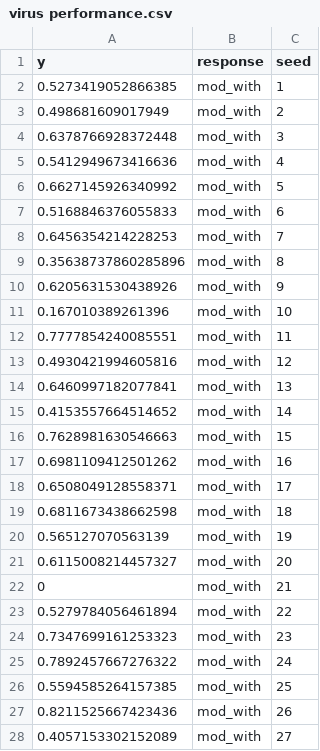
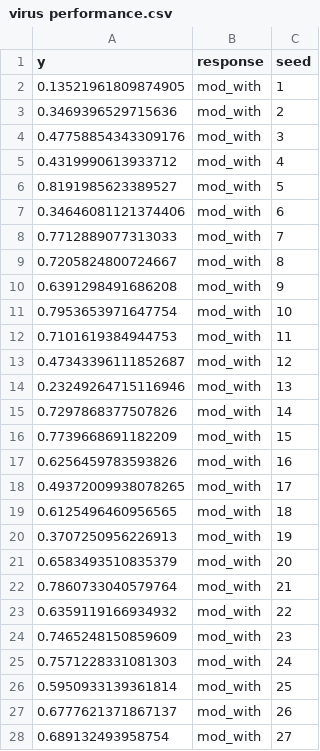
Before and after one commit to viralemergence/bathaus, a CSV file: flat files/virus performance.csv, drawn as a sheet; only a part is shown; the diff covers the shown part only.

```diff
--- a/flat files/virus performance.csv
+++ b/flat files/virus performance.csv
@@ -1,28 +1,28 @@
 y,response,seed
-0.5273419052866385,mod_with,1
-0.498681609017949,mod_with,2
-0.6378766928372448,mod_with,3
-0.5412949673416636,mod_with,4
-0.6627145926340992,mod_with,5
-0.5168846376055833,mod_with,6
-0.6456354214228253,mod_with,7
-0.35638737860285896,mod_with,8
-0.6205631530438926,mod_with,9
-0.167010389261396,mod_with,10
-0.7777854240085551,mod_with,11
-0.4930421994605816,mod_with,12
-0.6460997182077841,mod_with,13
-0.4153557664514652,mod_with,14
-0.7628981630546663,mod_with,15
-0.6981109412501262,mod_with,16
-0.6508049128558371,mod_with,17
-0.6811673438662598,mod_with,18
-0.565127070563139,mod_with,19
-0.6115008214457327,mod_with,20
-0,mod_with,21
-0.5279784056461894,mod_with,22
-0.7347699161253323,mod_with,23
-0.7892457667276322,mod_with,24
-0.5594585264157385,mod_with,25
-0.8211525667423436,mod_with,26
-0.4057153302152089,mod_with,27
+0.13521961809874905,mod_with,1
+0.3469396529715636,mod_with,2
+0.47758854343309176,mod_with,3
+0.4319990613933712,mod_with,4
+0.8191985623389527,mod_with,5
+0.34646081121374406,mod_with,6
+0.7712889077313033,mod_with,7
+0.7205824800724667,mod_with,8
+0.6391298491686208,mod_with,9
+0.7953653971647754,mod_with,10
+0.7101619384944753,mod_with,11
+0.47343396111852687,mod_with,12
+0.23249264715116946,mod_with,13
+0.7297868377507826,mod_with,14
+0.7739668691182209,mod_with,15
+0.6256459783593826,mod_with,16
+0.49372009938078265,mod_with,17
+0.6125496460956565,mod_with,18
+0.3707250956226913,mod_with,19
+0.6583493510835379,mod_with,20
+0.7860733040579764,mod_with,21
+0.6359119166934932,mod_with,22
+0.7465248150859609,mod_with,23
+0.7571228331081303,mod_with,24
+0.5950933139361814,mod_with,25
+0.6777621371867137,mod_with,26
+0.689132493958754,mod_with,27
```
Also changed, not shown: 173 edited cells elsewhere in this file, flat files/virus grid search.csv, flat files/virus reservoir grid search.csv, 29 other files.
